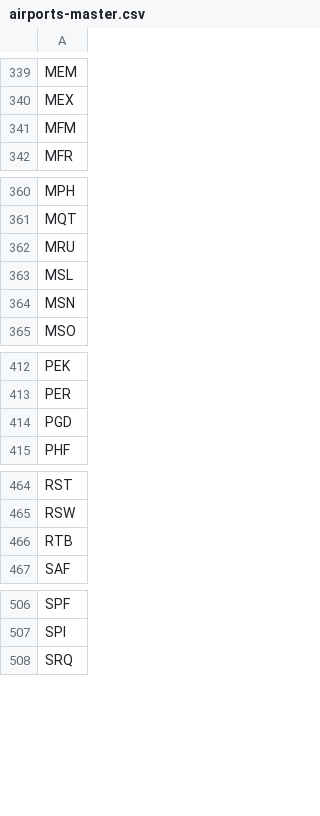
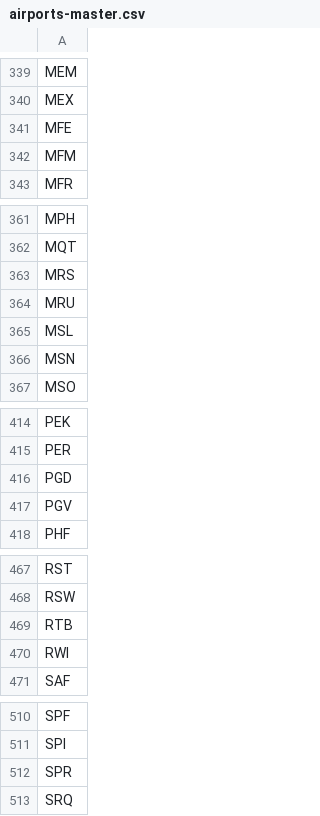
Before and after one commit to TravelMapping/AirportData, a CSV file: air/data/airports-master.csv, drawn as a sheet; only a part is shown, gaps mark what is left out; the diff covers the shown part only.

```diff
--- a/air/data/airports-master.csv
+++ b/air/data/airports-master.csv
@@ -340,2 +340,3 @@ MEM
 MEX
+MFE
 MFM
@@ -361,2 +362,3 @@ MPH
 MQT
+MRS
 MRU
@@ -414,2 +416,3 @@ PER
 PGD
+PGV
 PHF
@@ -466,2 +469,3 @@ RSW
 RTB
+RWI
 SAF
@@ -507,2 +511,3 @@ SPF
 SPI
+SPR
 SRQ
```
Also changed, not shown: 1 added row elsewhere in this file, 38 other files.
